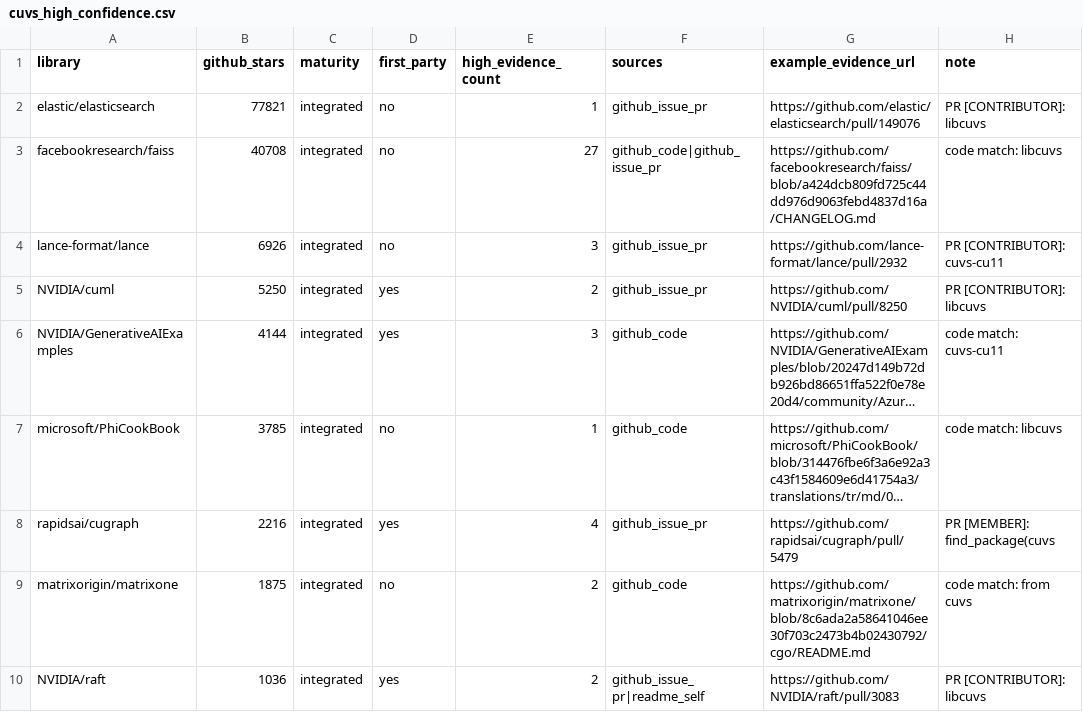
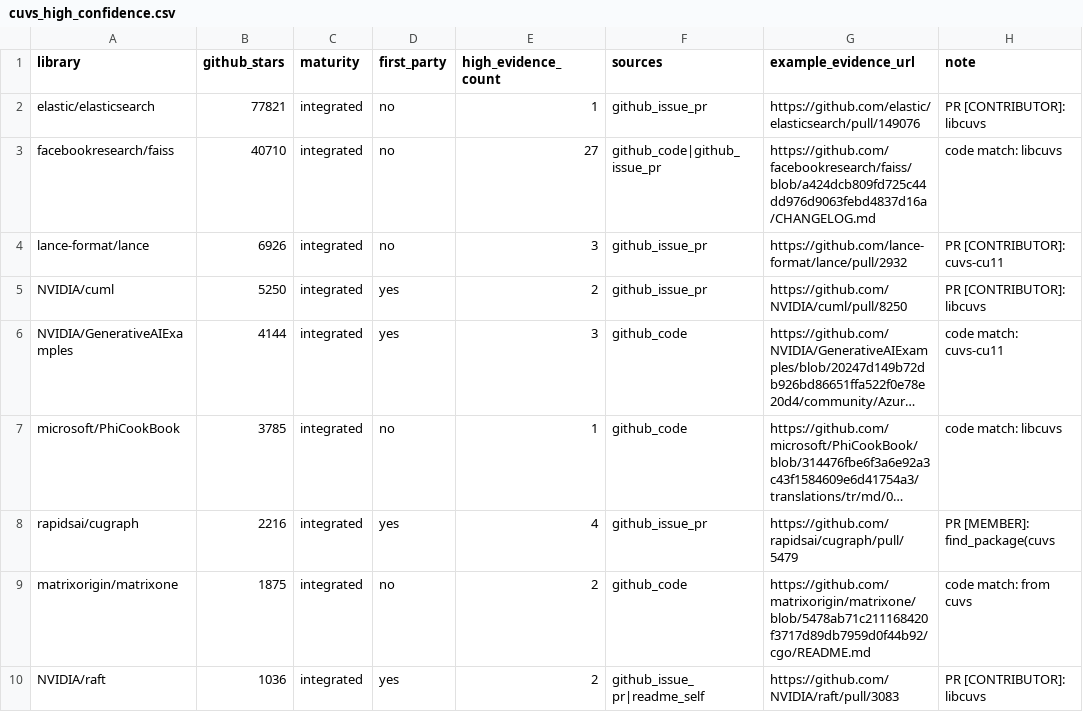
Before and after one commit to ManasSingh12345/cuvs-integration-scan, a CSV file: results/cuvs_high_confidence.csv, drawn as a sheet; only a part is shown; long unchanged cells end in …; the diff names each change by its address in the sheet, - before the commit and + after, or states it on an @@ line.

```diff
--- a/results/cuvs_high_confidence.csv
+++ b/results/cuvs_high_confidence.csv
-B3 (github_stars): 40708
+B3 (github_stars): 40710
-G9 (example_evidence_url): https://github.com/matrixorigin/matrixone/blob/8c6ada2a58641046ee30f703c2473b4b02430792/cgo/README.md
+G9 (example_evidence_url): https://github.com/matrixorigin/matrixone/blob/5478ab71c211168420f3717d89db7959d0f44b92/cgo/README.md
```
Also changed, not shown: 1 other file.
